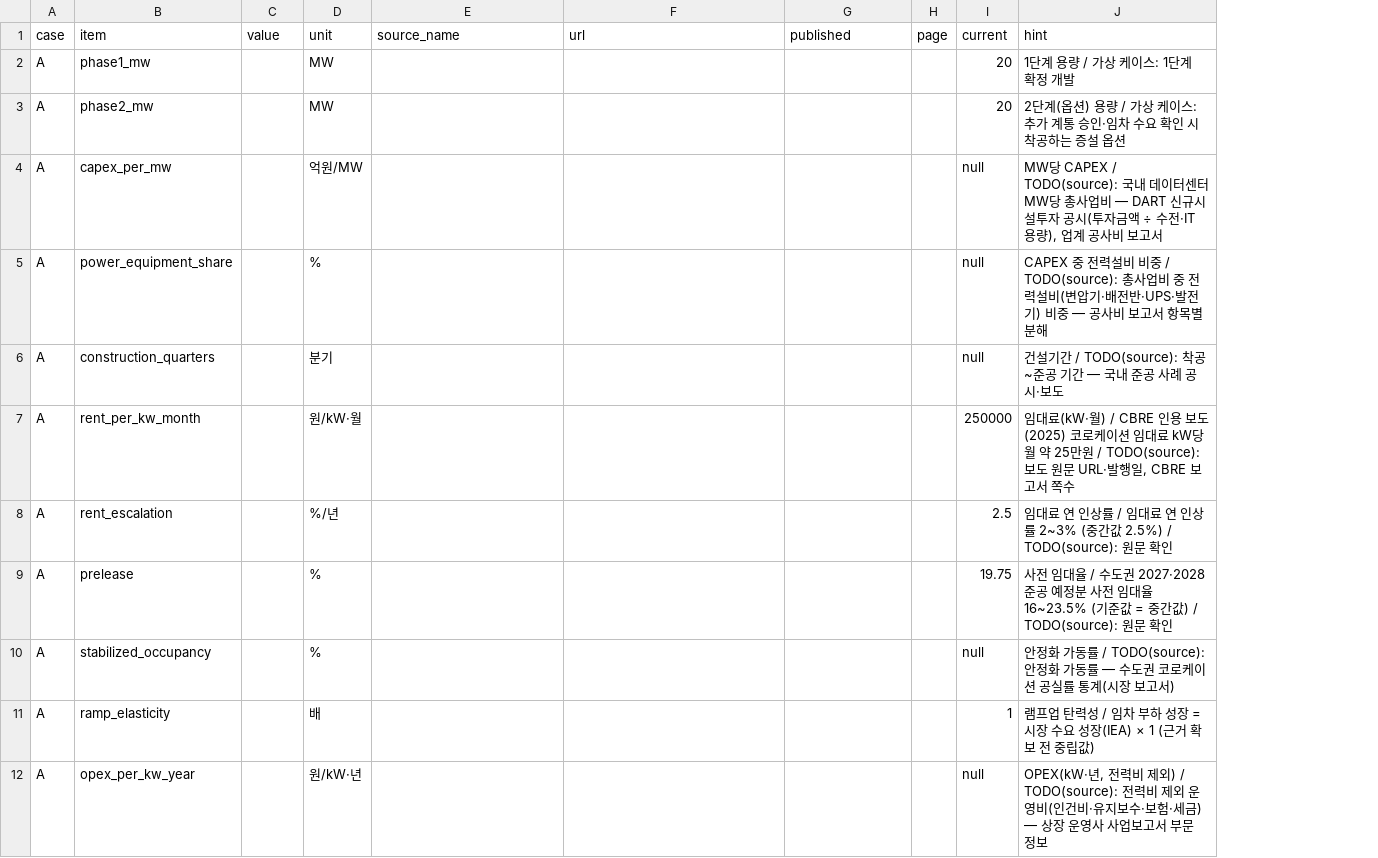
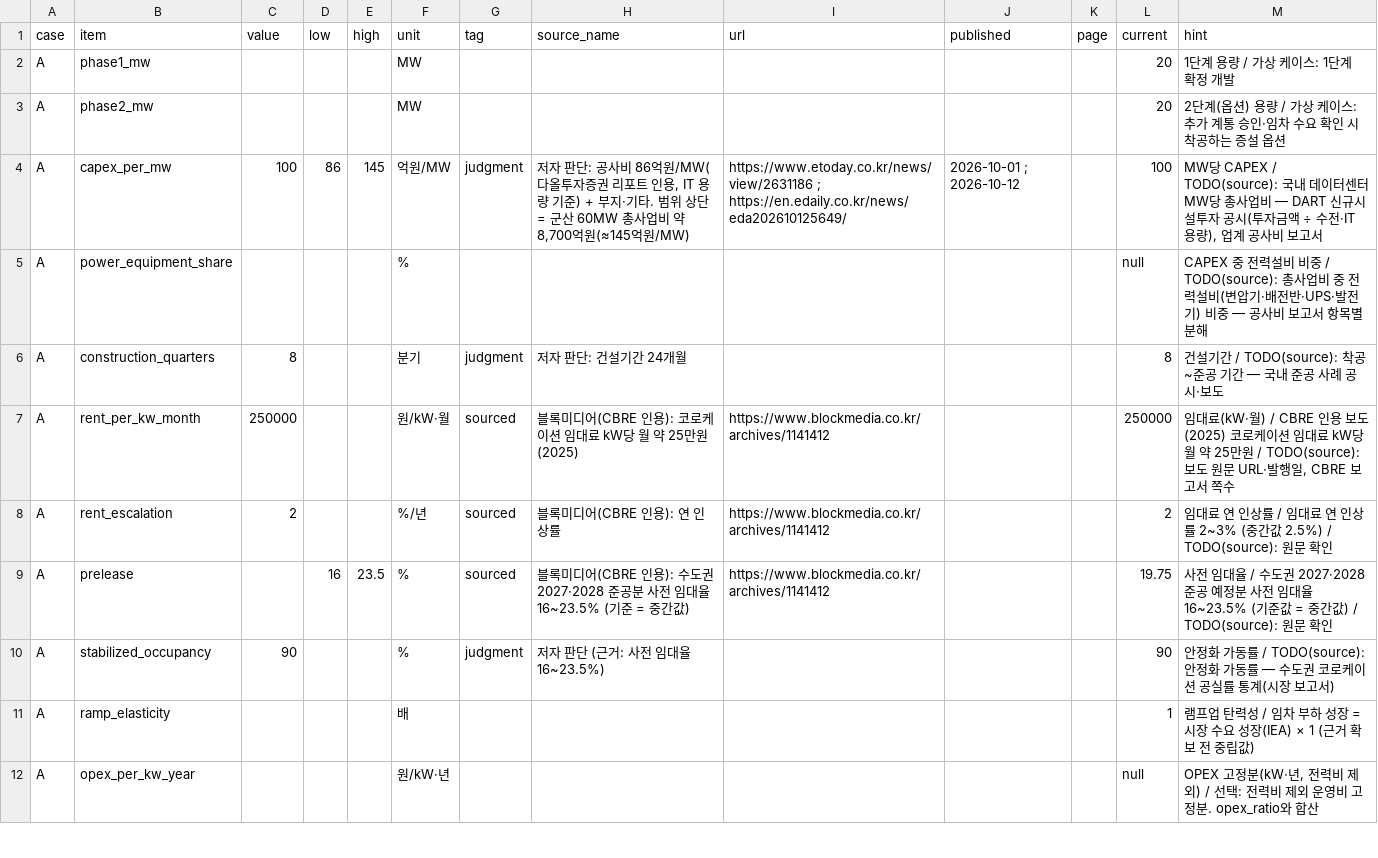
Before and after one commit to Cojae-Kang/ksj-ai-energy-asset-portfolio, a CSV file: data/manual/vol02_assumptions.csv, drawn as a sheet; only a part is shown; addresses are those after the commit; the diff covers the shown part only; the diff names each change by its address in the sheet, - before the commit and + after, or states it on an @@ line.

```diff
--- a/data/manual/vol02_assumptions.csv
+++ b/data/manual/vol02_assumptions.csv
+column D (low), rows 4-9: 86 |  |  |  |  | 16
+column E (high), rows 4-9: 145 |  |  |  |  | 23.5
+column G (tag), rows 4-10: judgment |  | judgment | sourced | sourced | sourced | judgment
-C4 (value): (empty)
+C4 (value): 100
-H4 (source_name): (empty)
+H4 (source_name): 저자 판단: 공사비 86억원/MW(다올투자증권 리포트 인용, IT 용량 기준) + 부지·기타. 범위 상단 = 군산 60MW 총사업비 약 8,700억원(≈145억원/MW)
-I4 (url): (empty)
+I4 (url): https://www.etoday.co.kr/news/view/2631186 ; https://en.edaily.co.kr/news/eda202610125649/
-J4 (published): (empty)
+J4 (published): 2026-10-01 ; 2026-10-12
-L4 (current): null
+L4 (current): 100
-C6 (value): (empty)
+C6 (value): 8
-H6 (source_name): (empty)
+H6 (source_name): 저자 판단: 건설기간 24개월
-L6 (current): null
+L6 (current): 8
-C7 (value): (empty)
+C7 (value): 250000
-H7 (source_name): (empty)
+H7 (source_name): 블록미디어(CBRE 인용): 코로케이션 임대료 kW당 월 약 25만원(2025)
-I7:I9 (url): (empty)
+I7:I9 (url): https://www.blockmedia.co.kr/archives/1141412
-C8 (value): (empty)
+C8 (value): 2
-H8 (source_name): (empty)
+H8 (source_name): 블록미디어(CBRE 인용): 연 인상률
-L8 (current): 2.5
+L8 (current): 2
-H9 (source_name): (empty)
+H9 (source_name): 블록미디어(CBRE 인용): 수도권 2027·2028 준공분 사전 임대율 16~23.5% (기준 = 중간값)
-C10 (value): (empty)
+C10 (value): 90
-H10 (source_name): (empty)
+H10 (source_name): 저자 판단 (근거: 사전 임대율 16~23.5%)
-L10 (current): null
+L10 (current): 90
-M12 (hint): OPEX(kW·년, 전력비 제외) / TODO(source): 전력비 제외 운영비(인건비·유지보수·보험·세금) — 상장 운영사 사업보고서 부문 정보
+M12 (hint): OPEX 고정분(kW·년, 전력비 제외) / 선택: 전력비 제외 운영비 고정분. opex_ratio와 합산
```
Also changed, not shown: 9 added rows, 1 removed row and 88 edited cells elsewhere in this file, 18 other files.
